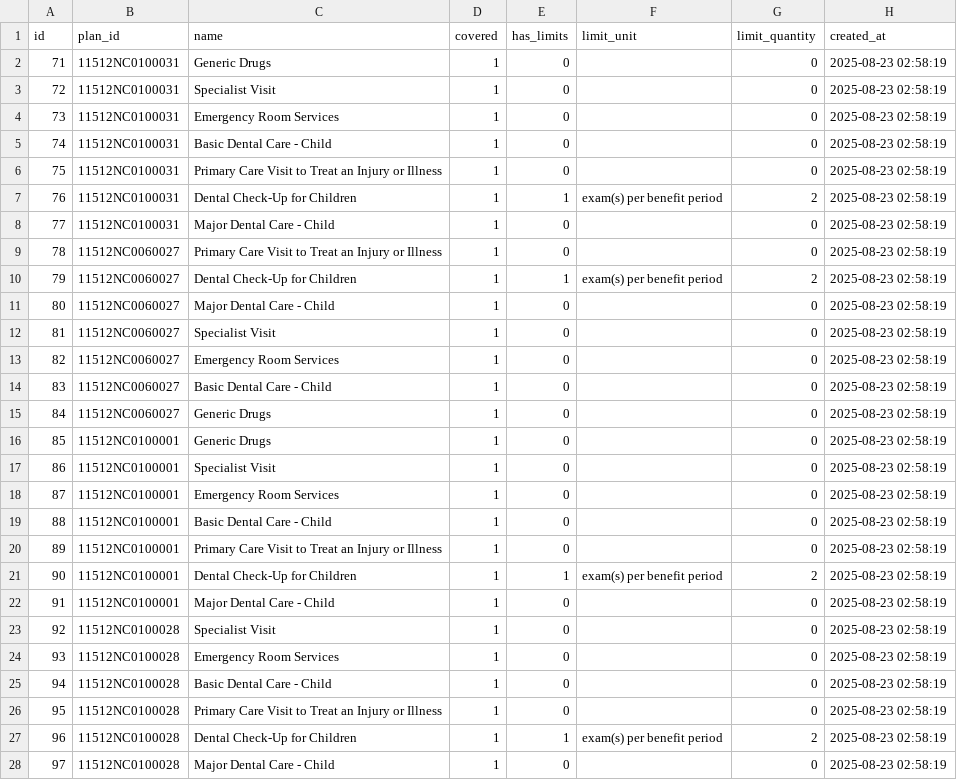
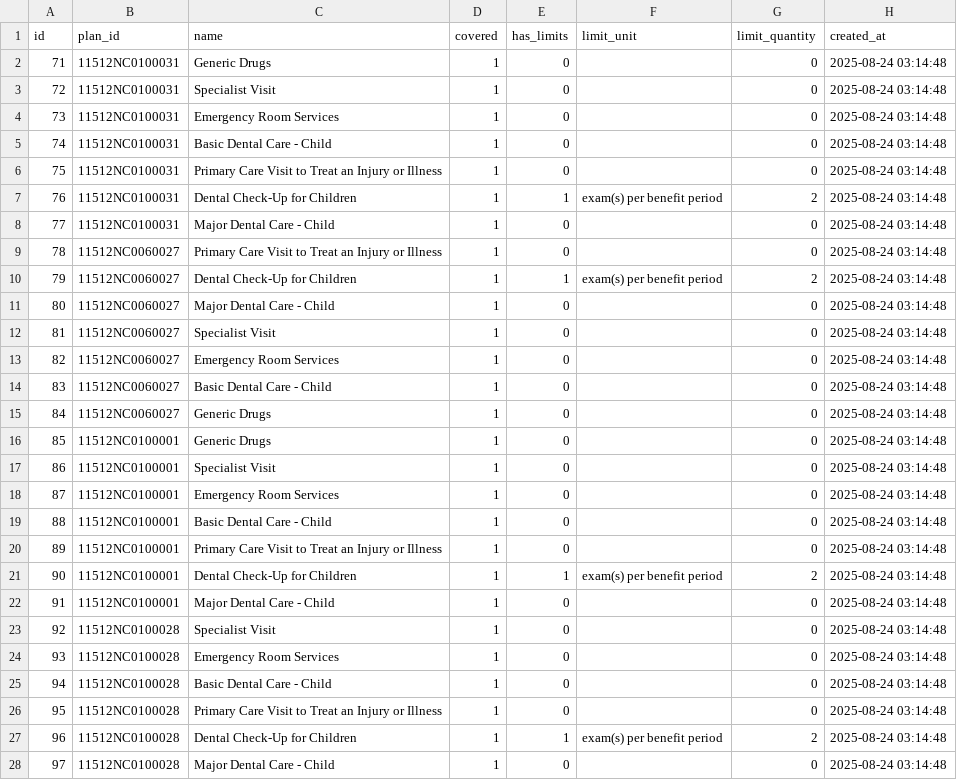
Before and after one commit to ronelsolomon/healthcare, a CSV file: exported_csvs/benefits.csv, drawn as a sheet; only a part is shown; the diff covers the shown part only.

```diff
--- a/exported_csvs/benefits.csv
+++ b/exported_csvs/benefits.csv
@@ -1,28 +1,28 @@
 id,plan_id,name,covered,has_limits,limit_unit,limit_quantity,created_at
-71,11512NC0100031,Generic Drugs,1,0,,0,2025-08-23 02:58:19
-72,11512NC0100031,Specialist Visit,1,0,,0,2025-08-23 02:58:19
-73,11512NC0100031,Emergency Room Services,1,0,,0,2025-08-23 02:58:19
-74,11512NC0100031,Basic Dental Care - Child,1,0,,0,2025-08-23 02:58:19
-75,11512NC0100031,Primary Care Visit to Treat an Injury or Illness,1,0,,0,2025-08-23 02:58:19
-76,11512NC0100031,Dental Check-Up for Children,1,1,exam(s) per benefit period,2,2025-08-23 02:58:19
-77,11512NC0100031,Major Dental Care - Child,1,0,,0,2025-08-23 02:58:19
-78,11512NC0060027,Primary Care Visit to Treat an Injury or Illness,1,0,,0,2025-08-23 02:58:19
-79,11512NC0060027,Dental Check-Up for Children,1,1,exam(s) per benefit period,2,2025-08-23 02:58:19
-80,11512NC0060027,Major Dental Care - Child,1,0,,0,2025-08-23 02:58:19
-81,11512NC0060027,Specialist Visit,1,0,,0,2025-08-23 02:58:19
-82,11512NC0060027,Emergency Room Services,1,0,,0,2025-08-23 02:58:19
-83,11512NC0060027,Basic Dental Care - Child,1,0,,0,2025-08-23 02:58:19
-84,11512NC0060027,Generic Drugs,1,0,,0,2025-08-23 02:58:19
-85,11512NC0100001,Generic Drugs,1,0,,0,2025-08-23 02:58:19
-86,11512NC0100001,Specialist Visit,1,0,,0,2025-08-23 02:58:19
-87,11512NC0100001,Emergency Room Services,1,0,,0,2025-08-23 02:58:19
-88,11512NC0100001,Basic Dental Care - Child,1,0,,0,2025-08-23 02:58:19
-89,11512NC0100001,Primary Care Visit to Treat an Injury or Illness,1,0,,0,2025-08-23 02:58:19
-90,11512NC0100001,Dental Check-Up for Children,1,1,exam(s) per benefit period,2,2025-08-23 02:58:19
-91,11512NC0100001,Major Dental Care - Child,1,0,,0,2025-08-23 02:58:19
-92,11512NC0100028,Specialist Visit,1,0,,0,2025-08-23 02:58:19
-93,11512NC0100028,Emergency Room Services,1,0,,0,2025-08-23 02:58:19
-94,11512NC0100028,Basic Dental Care - Child,1,0,,0,2025-08-23 02:58:19
-95,11512NC0100028,Primary Care Visit to Treat an Injury or Illness,1,0,,0,2025-08-23 02:58:19
-96,11512NC0100028,Dental Check-Up for Children,1,1,exam(s) per benefit period,2,2025-08-23 02:58:19
-97,11512NC0100028,Major Dental Care - Child,1,0,,0,2025-08-23 02:58:19
+71,11512NC0100031,Generic Drugs,1,0,,0,2025-08-24 03:14:48
+72,11512NC0100031,Specialist Visit,1,0,,0,2025-08-24 03:14:48
+73,11512NC0100031,Emergency Room Services,1,0,,0,2025-08-24 03:14:48
+74,11512NC0100031,Basic Dental Care - Child,1,0,,0,2025-08-24 03:14:48
+75,11512NC0100031,Primary Care Visit to Treat an Injury or Illness,1,0,,0,2025-08-24 03:14:48
+76,11512NC0100031,Dental Check-Up for Children,1,1,exam(s) per benefit period,2,2025-08-24 03:14:48
+77,11512NC0100031,Major Dental Care - Child,1,0,,0,2025-08-24 03:14:48
+78,11512NC0060027,Primary Care Visit to Treat an Injury or Illness,1,0,,0,2025-08-24 03:14:48
+79,11512NC0060027,Dental Check-Up for Children,1,1,exam(s) per benefit period,2,2025-08-24 03:14:48
+80,11512NC0060027,Major Dental Care - Child,1,0,,0,2025-08-24 03:14:48
+81,11512NC0060027,Specialist Visit,1,0,,0,2025-08-24 03:14:48
+82,11512NC0060027,Emergency Room Services,1,0,,0,2025-08-24 03:14:48
+83,11512NC0060027,Basic Dental Care - Child,1,0,,0,2025-08-24 03:14:48
+84,11512NC0060027,Generic Drugs,1,0,,0,2025-08-24 03:14:48
+85,11512NC0100001,Generic Drugs,1,0,,0,2025-08-24 03:14:48
+86,11512NC0100001,Specialist Visit,1,0,,0,2025-08-24 03:14:48
+87,11512NC0100001,Emergency Room Services,1,0,,0,2025-08-24 03:14:48
+88,11512NC0100001,Basic Dental Care - Child,1,0,,0,2025-08-24 03:14:48
+89,11512NC0100001,Primary Care Visit to Treat an Injury or Illness,1,0,,0,2025-08-24 03:14:48
+90,11512NC0100001,Dental Check-Up for Children,1,1,exam(s) per benefit period,2,2025-08-24 03:14:48
+91,11512NC0100001,Major Dental Care - Child,1,0,,0,2025-08-24 03:14:48
+92,11512NC0100028,Specialist Visit,1,0,,0,2025-08-24 03:14:48
+93,11512NC0100028,Emergency Room Services,1,0,,0,2025-08-24 03:14:48
+94,11512NC0100028,Basic Dental Care - Child,1,0,,0,2025-08-24 03:14:48
+95,11512NC0100028,Primary Care Visit to Treat an Injury or Illness,1,0,,0,2025-08-24 03:14:48
+96,11512NC0100028,Dental Check-Up for Children,1,1,exam(s) per benefit period,2,2025-08-24 03:14:48
+97,11512NC0100028,Major Dental Care - Child,1,0,,0,2025-08-24 03:14:48
```
Also changed, not shown: 43 edited cells elsewhere in this file, exported_csvs/cost_sharings.csv, exported_csvs/deductibles.csv, 3 other files.
